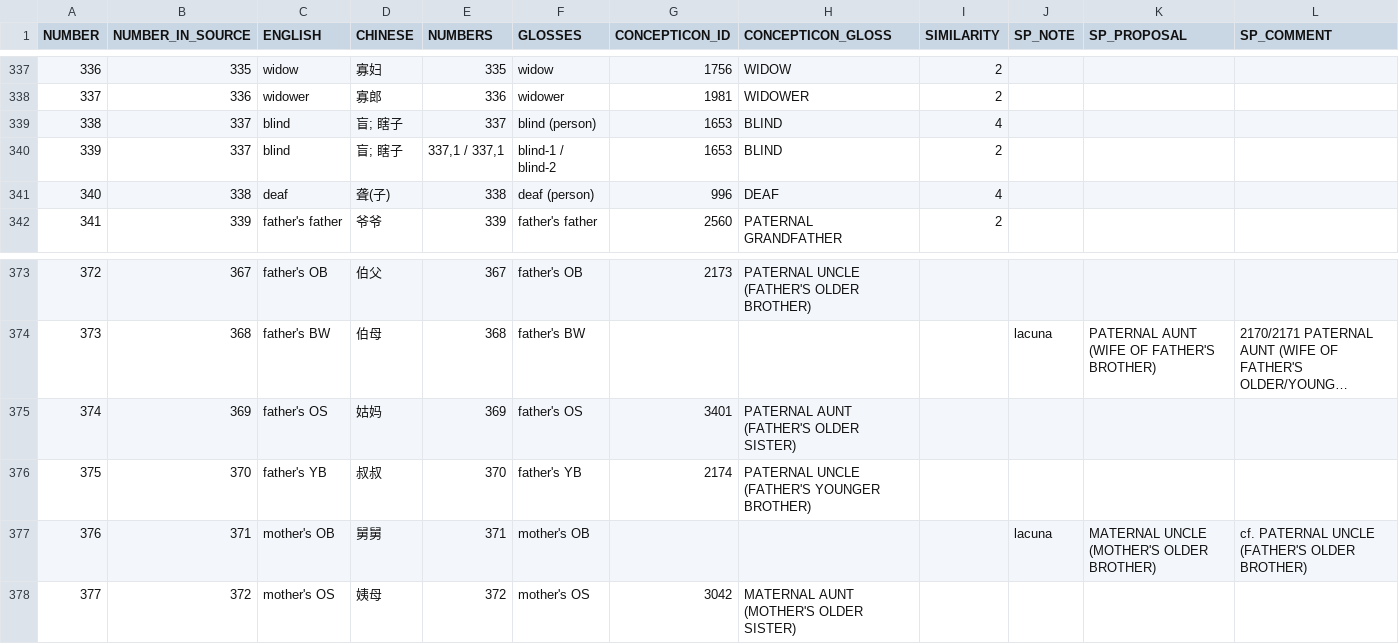
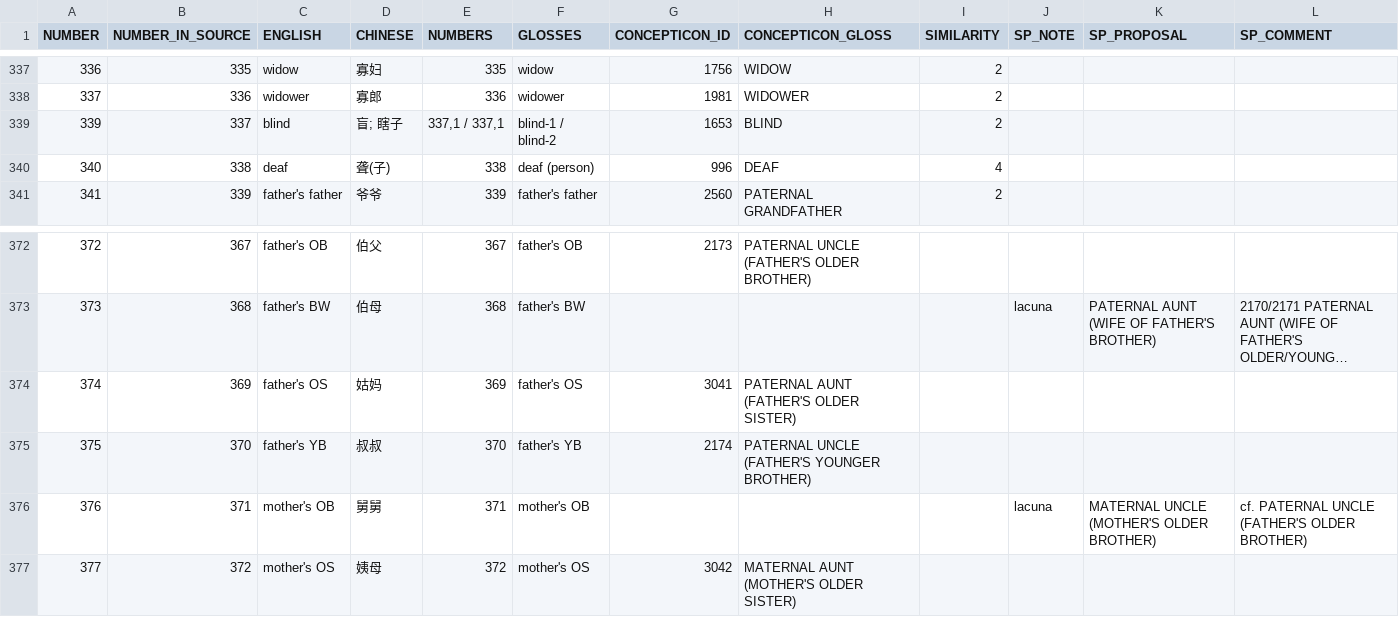
Before and after one commit to lexibank/yanglalo, a TSV file: etc/concepts.tsv (was etc/concepts-mapped.tsv), drawn as a sheet; only a part is shown, gaps mark what is left out; long unchanged cells end in …; removed rows and columns are numbered as before the commit, all else as after; the diff names each change by its address in the sheet, - before the commit and + after, or states it on an @@ line.

```diff
--- a/etc/concepts-mapped.tsv
+++ b/etc/concepts.tsv
-row 339: 338 | 337 | blind | 盲; 瞎子 | 337 | blind (person) | 1653 | BLIND | 4
-G374 (CONCEPTICON_ID): 3401
+G374 (CONCEPTICON_ID): 3041
```
Also changed, not shown: raw/raw_data.tsv, 2 other files.
